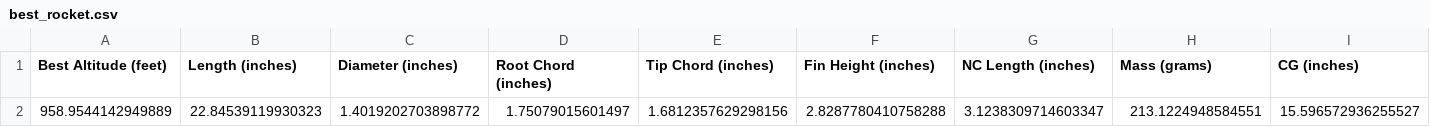
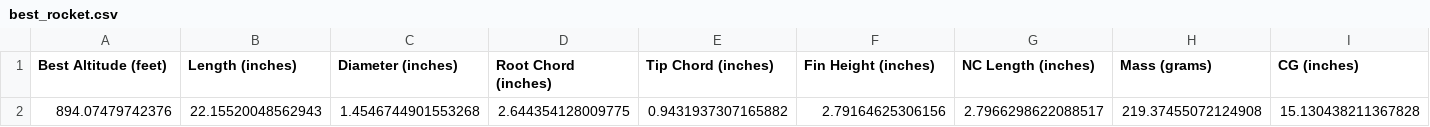
Before and after one commit to blah-creator/Rocket-Trajectory, a CSV file: best_rocket.csv, drawn as a sheet; only a part is shown; removed rows and columns are numbered as before the commit, all else as after; rows hold the shown columns only; the diff names each change by its address in the sheet, - before the commit and + after, or states it on an @@ line.

```diff
--- a/best_rocket.csv
+++ b/best_rocket.csv
-row 2: 958.9544142949889 | 22.84539119930323 | 1.4019202703898772 | 1.75079015601497 | 1.6812357629298156 | 2.8287780410758288 | 3.1238309714603347 | 213.1224948584551 | 15.596572936255527
+row 2: 894.07479742376 | 22.15520048562943 | 1.4546744901553268 | 2.644354128009775 | 0.9431937307165882 | 2.79164625306156 | 2.7966298622088517 | 219.37455072124908 | 15.130438211367828
```
Also changed, not shown: 6 other files.
